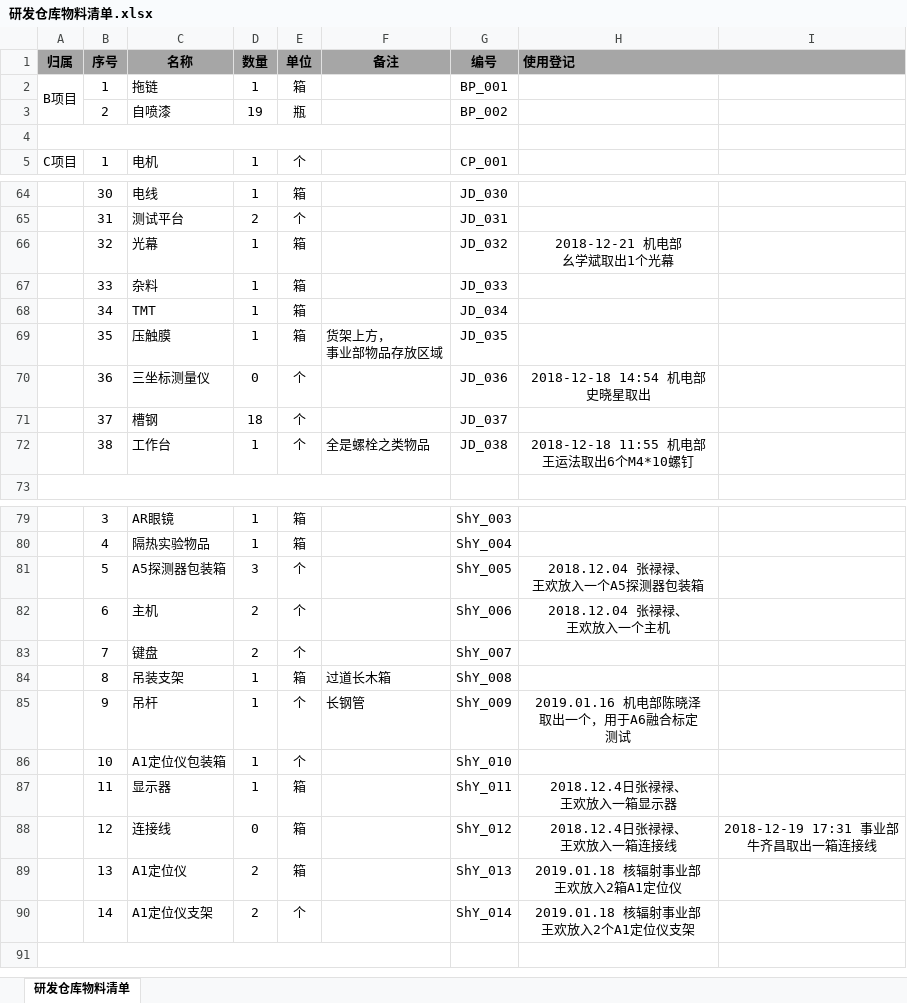
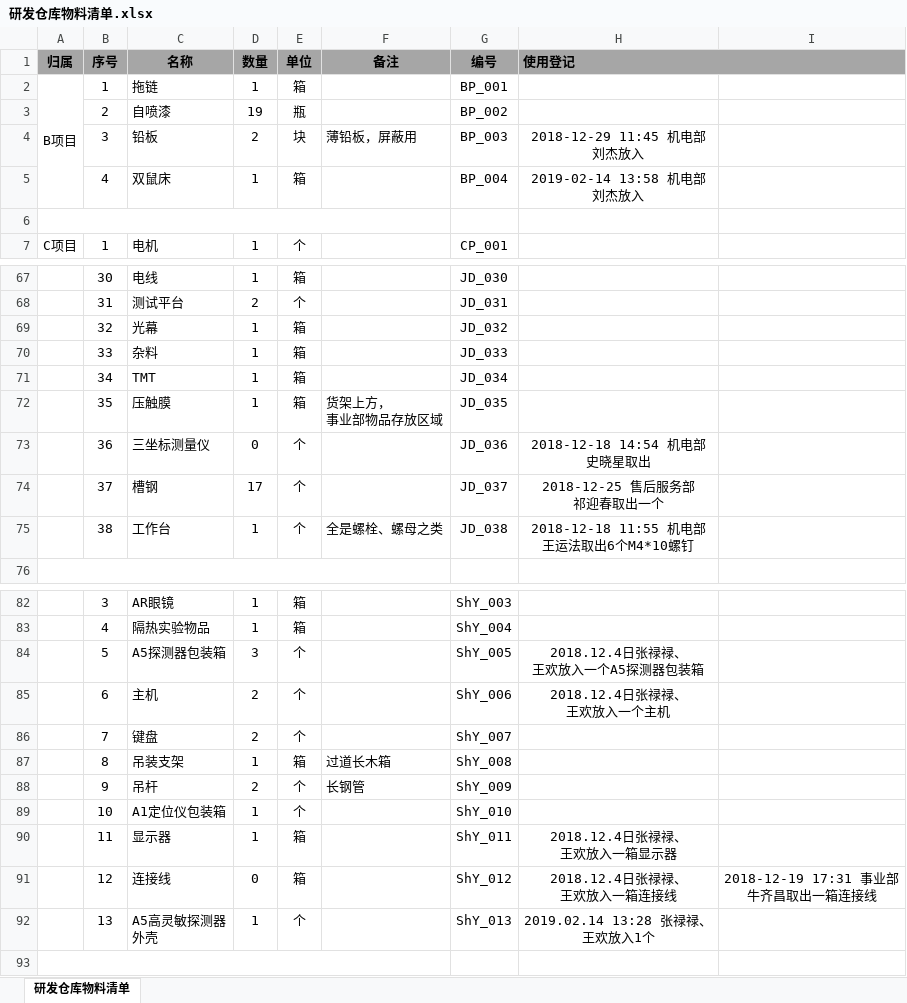
Before and after one commit to 006Rain/NovelMedical-Storage-Laboratory, an Excel workbook: 研发仓库物料清单.xlsx, sheet 研发仓库物料清单, drawn as a sheet; only a part is shown, gaps mark what is left out; values as stored, in another font and other column widths than the file's, no borders; removed rows and columns are numbered as before the commit, all else as after; ↵ is a line break in a cell; the diff covers the shown part only; the diff names each change by its address in the sheet, - before the commit and + after, or states it on an @@ line.

Commit message:
放入双小鼠床

```diff
--- a/研发仓库物料清单.xlsx (sheet 研发仓库物料清单)
+++ b/研发仓库物料清单.xlsx (sheet 研发仓库物料清单)
+row 4:  | 3 | 铅板 | 2 | 块 | 薄铅板，屏蔽用 | BP_003 | 2018-12-29 11:45 机电部 ↵ 刘杰放入
+row 5:  | 4 | 双鼠床 | 1 | 箱 |  | BP_004 | 2019-02-14 13:58 机电部 ↵ 刘杰放入
-H69 (使用登记): 2018-12-21 机电部 ↵ 幺学斌取出1个光幕
+H69 (使用登记): (empty)
-D74 (数量): 18
+D74 (数量): 17
-H74 (使用登记): (empty)
+H74 (使用登记): 2018-12-25 售后服务部 ↵ 祁迎春取出一个
-F75 (备注): 全是螺栓之类物品
+F75 (备注): 全是螺栓、螺母之类
-H84 (使用登记): 2018.12.04 张禄禄、 ↵ 王欢放入一个A5探测器包装箱
+H84 (使用登记): 2018.12.4日张禄禄、 ↵ 王欢放入一个A5探测器包装箱
-H85 (使用登记): 2018.12.04 张禄禄、 ↵ 王欢放入一个主机
+H85 (使用登记): 2018.12.4日张禄禄、 ↵ 王欢放入一个主机
-D88 (数量): 1
+D88 (数量): 2
-H88 (使用登记): 2019.01.16 机电部陈晓泽 ↵ 取出一个，用于A6融合标定 ↵ 测试
+H88 (使用登记): (empty)
-row 89:  | 13 | A1定位仪 | 2 | 箱 |  | ShY_013 | 2019.01.18 核辐射事业部 ↵ 王欢放入2箱A1定位仪
-row 90:  | 14 | A1定位仪支架 | 2 | 个 |  | ShY_014 | 2019.01.18 核辐射事业部 ↵ 王欢放入2个A1定位仪支架
+row 92:  | 13 | A5高灵敏探测器 ↵ 外壳 | 1 | 个 |  | ShY_013 | 2019.02.14 13:28 张禄禄、 ↵ 王欢放入1个
```
Also changed, not shown: 1 added row and 10 edited cells elsewhere in this sheet.
